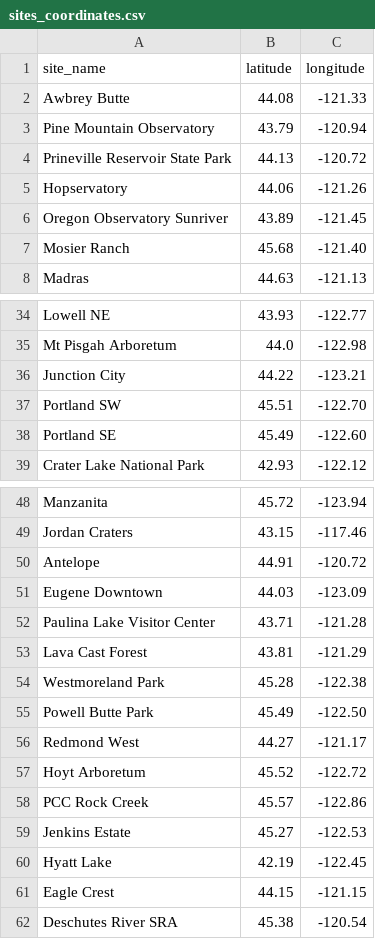
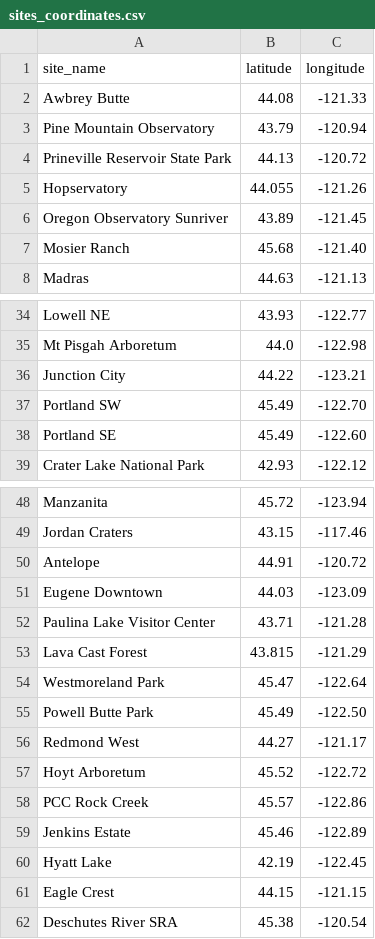
Before and after one commit to ViditAg/darksky-oregon-dashboard, a CSV file: shared/data/raw/sites_coordinates.csv, drawn as a sheet; only a part is shown, gaps mark what is left out; the diff covers the shown part only.

```diff
--- a/shared/data/raw/sites_coordinates.csv
+++ b/shared/data/raw/sites_coordinates.csv
@@ -4,3 +4,3 @@ Pine Mountain Observatory,43.79,-120.94
 Prineville Reservoir State Park,44.13,-120.72
-Hopservatory,44.06,-121.26
+Hopservatory,44.055,-121.26
 Oregon Observatory Sunriver,43.89,-121.45
@@ -36,3 +36,3 @@ Mt Pisgah Arboretum,44.0,-122.98
 Junction City,44.22,-123.21
-Portland SW,45.51,-122.70
+Portland SW,45.49,-122.70
 Portland SE,45.49,-122.60
@@ -52,4 +52,4 @@ Eugene Downtown,44.03,-123.09
 Paulina Lake Visitor Center,43.71,-121.28
-Lava Cast Forest,43.81,-121.29
-Westmoreland Park,45.28,-122.38
+Lava Cast Forest,43.815,-121.29
+Westmoreland Park,45.47,-122.64
 Powell Butte Park,45.49,-122.50
@@ -58,3 +58,3 @@ Hoyt Arboretum,45.52,-122.72
 PCC Rock Creek,45.57,-122.86
-Jenkins Estate,45.27,-122.53
+Jenkins Estate,45.46,-122.89
 Hyatt Lake,42.19,-122.45
```
Also changed, not shown: 23 edited cells elsewhere in this file.
